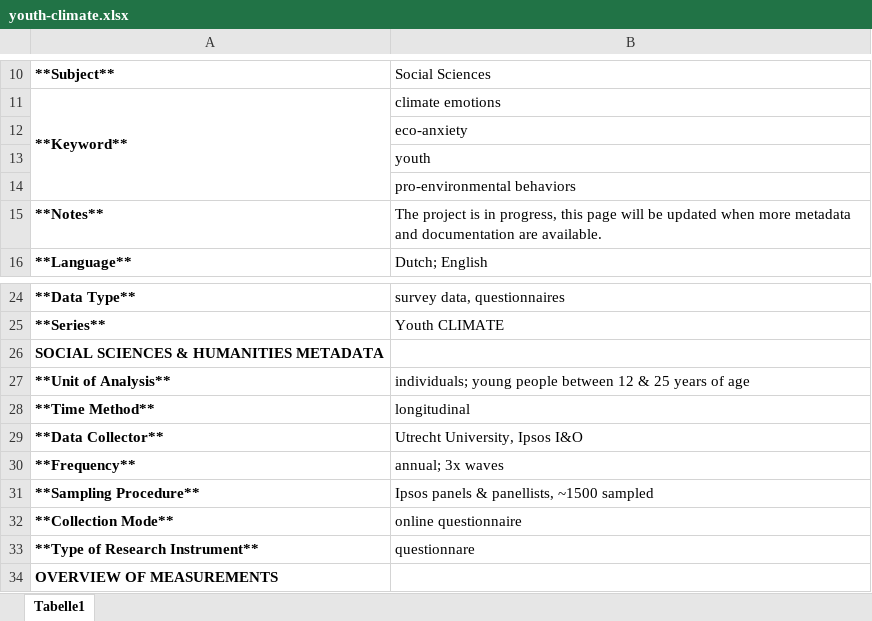
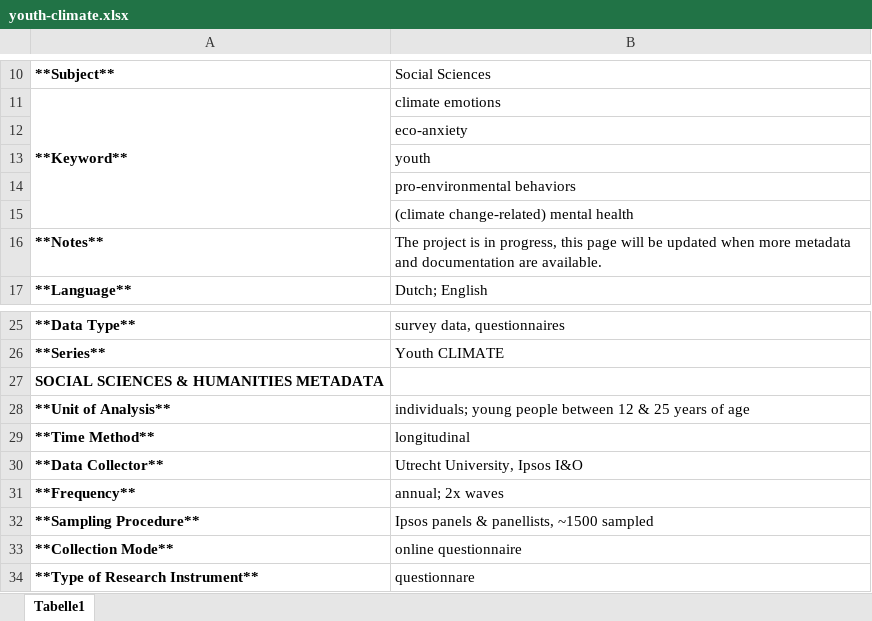
Before and after one commit to UtrechtUniversity/doy-data-inventory, an Excel workbook: posts/youth-climate/youth-climate.xlsx, sheet Tabelle1, drawn as a sheet; only a part is shown, gaps mark what is left out; the shorter side is filled out with more unchanged rows; values as stored, in another font and other column widths than the file's, no borders; addresses are those after the commit; the diff names each change by its address in the sheet, - before the commit and + after, or states it on an @@ line.

```diff
--- a/posts/youth-climate/youth-climate.xlsx (sheet Tabelle1)
+++ b/posts/youth-climate/youth-climate.xlsx (sheet Tabelle1)
+row 15:  | (climate change-related) mental health
-B31: annual; 3x waves
+B31: annual; 2x waves
```
Also changed, not shown: posts/in-transition/in-transition.xlsx, 8 other files.
